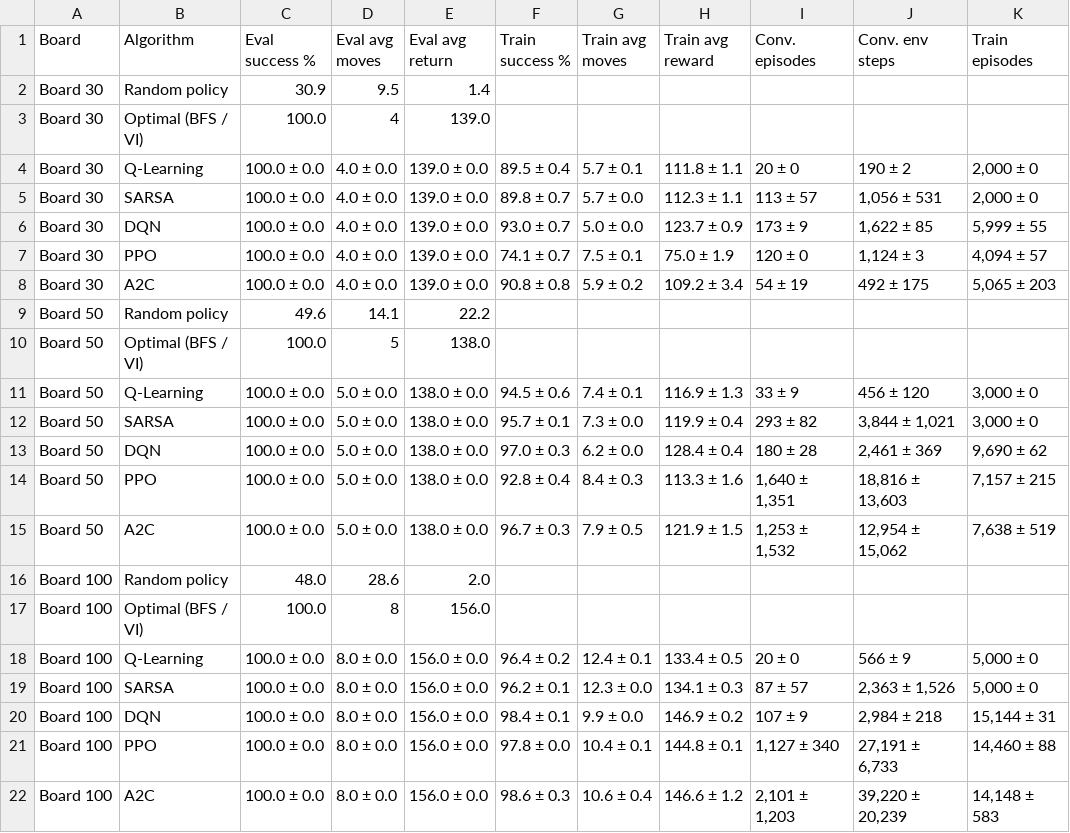
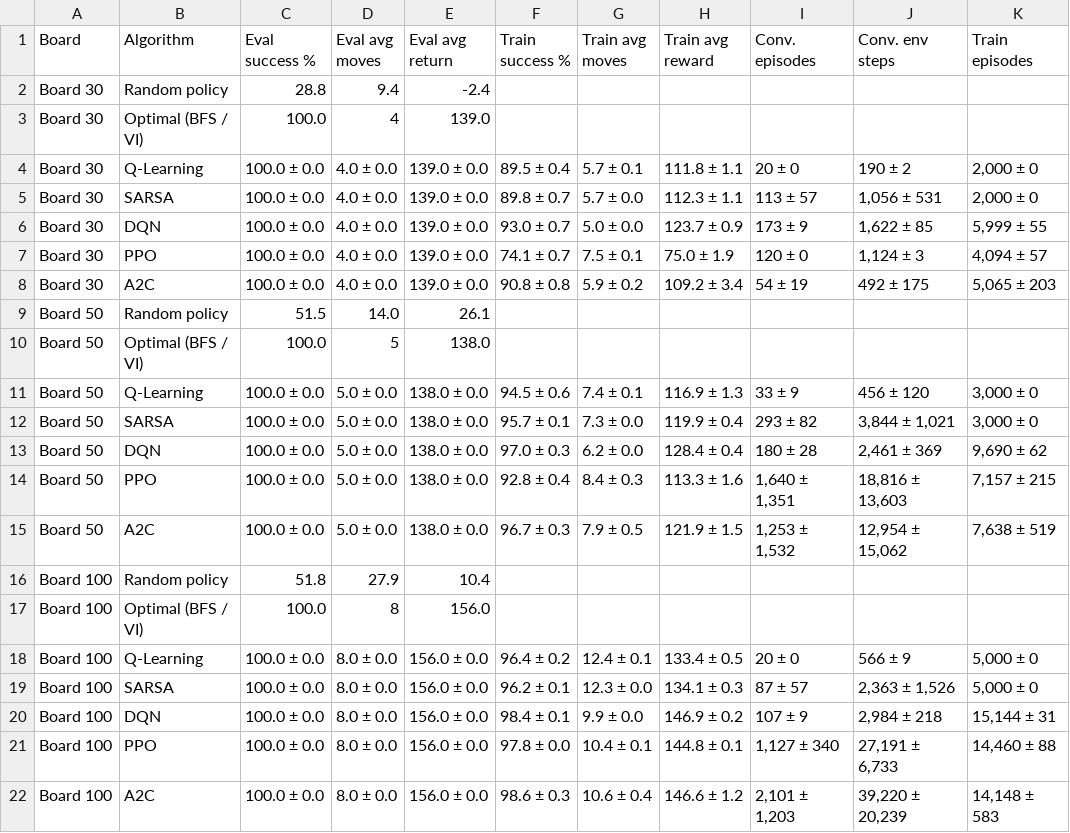
Before and after one commit to ziadmohamdd/snakes-ladders-rl, a CSV file: results/core_summary.csv, drawn as a sheet; only a part is shown; the diff names each change by its address in the sheet, - before the commit and + after, or states it on an @@ line.

Commit message:
Polish: reproducible random baselines, clearer plots and docs
- Seed the action-space RNG per evaluation game so random-policy
  baselines are identical on every run (two runs verified byte-identical).
- Readable subplot titles for the random-dice and dynamic-board plots.
- README: realistic retraining time (about 2-2.5 h), exact description of
  the saved models, updated random-policy win rates.

```diff
--- a/results/core_summary.csv
+++ b/results/core_summary.csv
-C2 (Eval success %): 30.9
+C2 (Eval success %): 28.8
-D2 (Eval avg moves): 9.5
+D2 (Eval avg moves): 9.4
-E2 (Eval avg return): 1.4
+E2 (Eval avg return): -2.4
-C9 (Eval success %): 49.6
+C9 (Eval success %): 51.5
-D9 (Eval avg moves): 14.1
+D9 (Eval avg moves): 14.0
-E9 (Eval avg return): 22.2
+E9 (Eval avg return): 26.1
-C16 (Eval success %): 48.0
+C16 (Eval success %): 51.8
-D16 (Eval avg moves): 28.6
+D16 (Eval avg moves): 27.9
-E16 (Eval avg return): 2.0
+E16 (Eval avg return): 10.4
```
Also changed, not shown: results/dynamic_board_summary.csv, results/random_dice_summary.csv, 6 other files.
